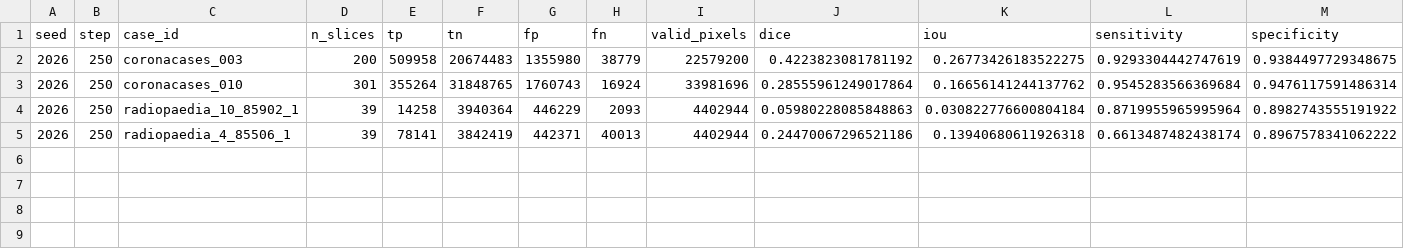
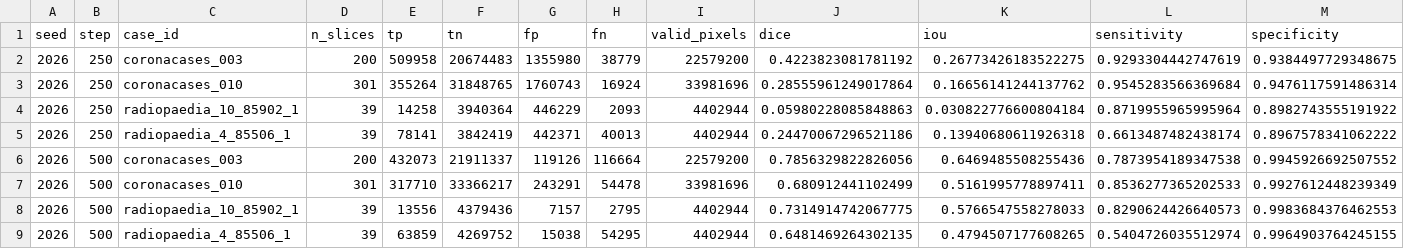
Before and after one commit to itsCodeBakery/EviCT, a CSV file: artifacts/audit/notebook05e_segct_clip_visual_seed2026_selection_case_metrics.csv, drawn as a sheet; only a part is shown; rows hold the shown columns only; the diff names each change by its address in the sheet, - before the commit and + after, or states it on an @@ line.

Commit message:
Notebook 05E SegCT-CLIP visual seed2026 validation step 500

```diff
--- a/artifacts/audit/notebook05e_segct_clip_visual_seed2026_selection_case_metrics.csv
+++ b/artifacts/audit/notebook05e_segct_clip_visual_seed2026_selection_case_metrics.csv
+row 6: 2026 | 500 | coronacases_003 | 200 | 432073 | 21911337 | 119126 | 116664 | 22579200 | 0.7856329822826056 | 0.6469485508255436 | 0.7873954189347538 | 0.9945926692507552
+row 7: 2026 | 500 | coronacases_010 | 301 | 317710 | 33366217 | 243291 | 54478 | 33981696 | 0.680912441102499 | 0.5161995778897411 | 0.8536277365202533 | 0.9927612448239349
+row 8: 2026 | 500 | radiopaedia_10_85902_1 | 39 | 13556 | 4379436 | 7157 | 2795 | 4402944 | 0.7314914742067775 | 0.5766547558278033 | 0.8290624426640573 | 0.9983684376462553
+row 9: 2026 | 500 | radiopaedia_4_85506_1 | 39 | 63859 | 4269752 | 15038 | 54295 | 4402944 | 0.6481469264302135 | 0.4794507177608265 | 0.5404726035512974 | 0.9964903764245155
```
Also changed, not shown: artifacts/audit/notebook05e_segct_clip_visual_seed2026_selection_metrics.csv, 4 other files.
